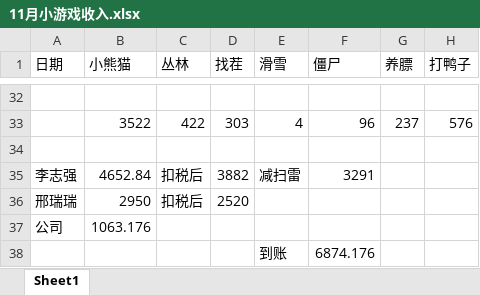
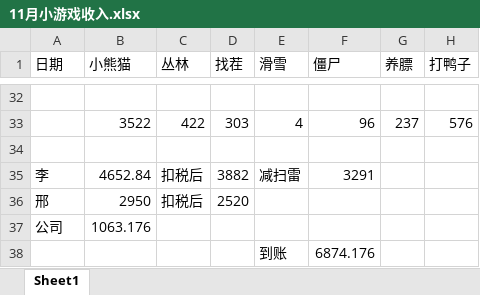
Before and after one commit to hotzwd/LayaWorkspace, an Excel workbook: 小游戏文档/11月小游戏收入.xlsx, sheet Sheet1, drawn as a sheet; only a part is shown, gaps mark what is left out; values as stored, in another font and other column widths than the file's, no borders; charts and pictures not drawn; the diff names each change by its address in the sheet, - before the commit and + after, or states it on an @@ line.

```diff
--- a/小游戏文档/11月小游戏收入.xlsx (sheet Sheet1)
+++ b/小游戏文档/11月小游戏收入.xlsx (sheet Sheet1)
-A35 (日期): 李志强
+A35 (日期): 李
-A36 (日期): 邢瑞瑞
+A36 (日期): 邢
```
Also changed, not shown: charts or pictures, 27 other files.
